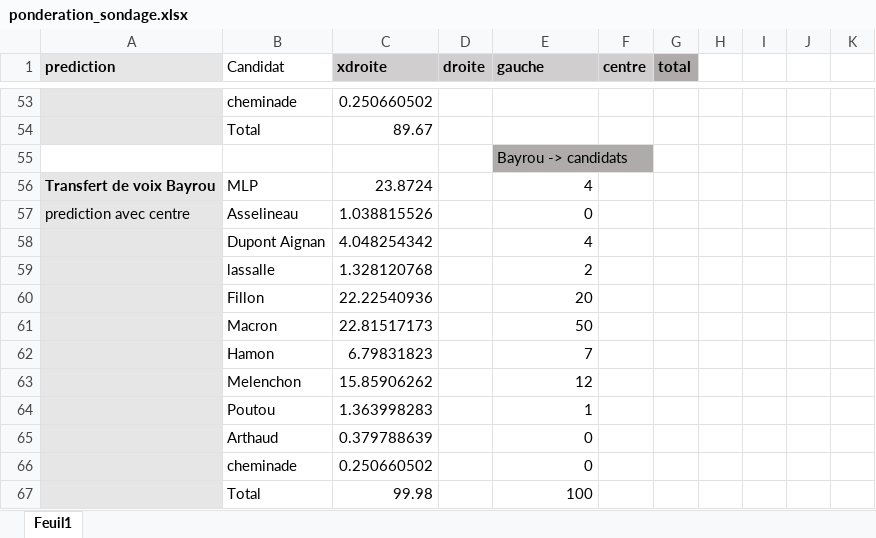
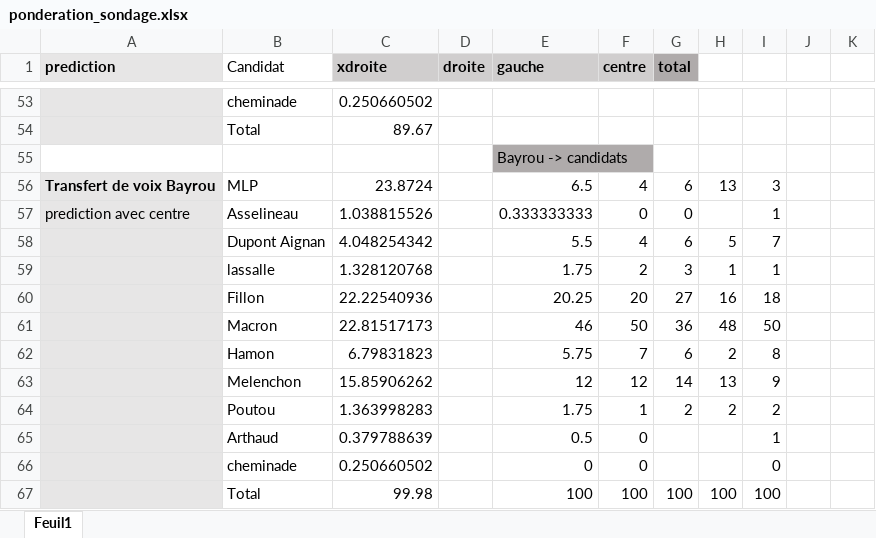
Before and after one commit to verycourt/Elections, an Excel workbook: Analyses/ponderation_sondage.xlsx, sheet Feuil1, drawn as a sheet; only a part is shown, gaps mark what is left out; values as stored, in another font and other column widths than the file's, no borders; removed rows and columns are numbered as before the commit, all else as after; the diff names each change by its address in the sheet, - before the commit and + after, or states it on an @@ line.

```diff
--- a/Analyses/ponderation_sondage.xlsx (sheet Feuil1)
+++ b/Analyses/ponderation_sondage.xlsx (sheet Feuil1)
-E56 (gauche): 4
+E56 (gauche): 6.5
-F56 (centre): (empty)
+F56 (centre): 4
-G56 (total): (empty)
+G56 (total): 6
-H56: (empty)
+H56: 13
-I56: (empty)
+I56: 3
-E57 (gauche): 0
+E57 (gauche): 0.333333333
-F57 (centre): (empty)
+F57 (centre): 0
-G57 (total): (empty)
+G57 (total): 0
-I57: (empty)
+I57: 1
-row 58:  | Dupont Aignan | 4.048254342 |  | 4
-row 59:  | lassalle | 1.328120768 |  | 2
-row 60:  | Fillon | 22.22540936 |  | 20
-row 61:  | Macron | 22.81517173 |  | 50
-row 62:  | Hamon | 6.79831823 |  | 7
-row 63:  | Melenchon | 15.85906262 |  | 12
-row 64:  | Poutou | 1.363998283 |  | 1
-row 65:  | Arthaud | 0.379788639 |  | 0
+row 58:  | Dupont Aignan | 4.048254342 |  | 5.5 | 4 | 6 | 5 | 7
+row 59:  | lassalle | 1.328120768 |  | 1.75 | 2 | 3 | 1 | 1
+row 60:  | Fillon | 22.22540936 |  | 20.25 | 20 | 27 | 16 | 18
+row 61:  | Macron | 22.81517173 |  | 46 | 50 | 36 | 48 | 50
+row 62:  | Hamon | 6.79831823 |  | 5.75 | 7 | 6 | 2 | 8
+row 63:  | Melenchon | 15.85906262 |  | 12 | 12 | 14 | 13 | 9
+row 64:  | Poutou | 1.363998283 |  | 1.75 | 1 | 2 | 2 | 2
+row 65:  | Arthaud | 0.379788639 |  | 0.5 | 0 |  |  | 1
-F66 (centre): (empty)
+F66 (centre): 0
-I66: (empty)
+I66: 0
-row 67:  | Total | 99.98 |  | 100
+row 67:  | Total | 99.98 |  | 100 | 100 | 100 | 100 | 100
```
Also changed, not shown: formulas that keep their value, 1 other file.
